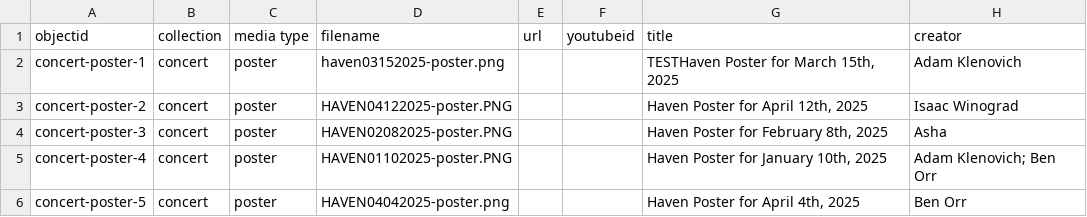
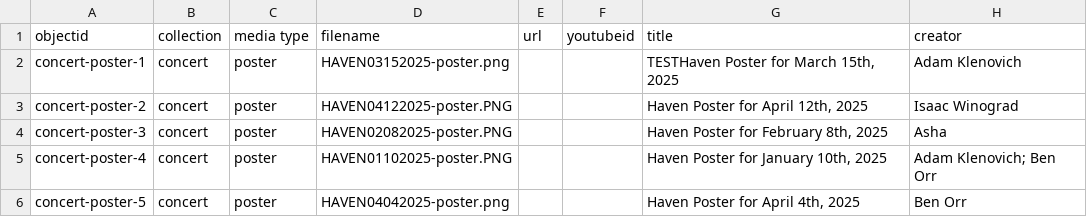
Before and after one commit to BennDiagram/HavenArchive, a CSV file: assets/haven-archive-metadata.csv, drawn as a sheet; only a part is shown; the diff names each change by its address in the sheet, - before the commit and + after, or states it on an @@ line.

Commit message:
edit

```diff
--- a/assets/haven-archive-metadata.csv
+++ b/assets/haven-archive-metadata.csv
-D2 (filename): haven03152025-poster.png
+D2 (filename): HAVEN03152025-poster.png
```
